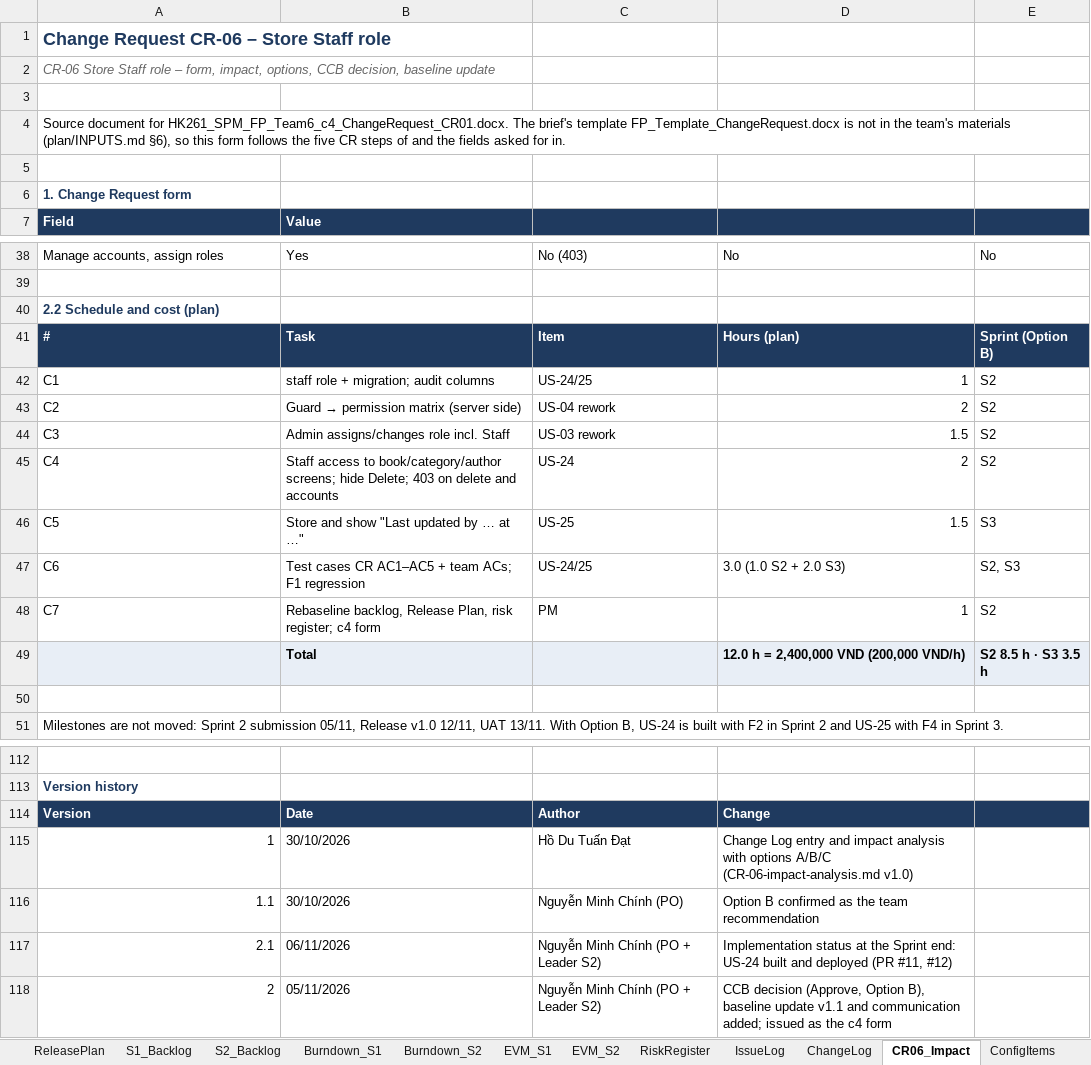
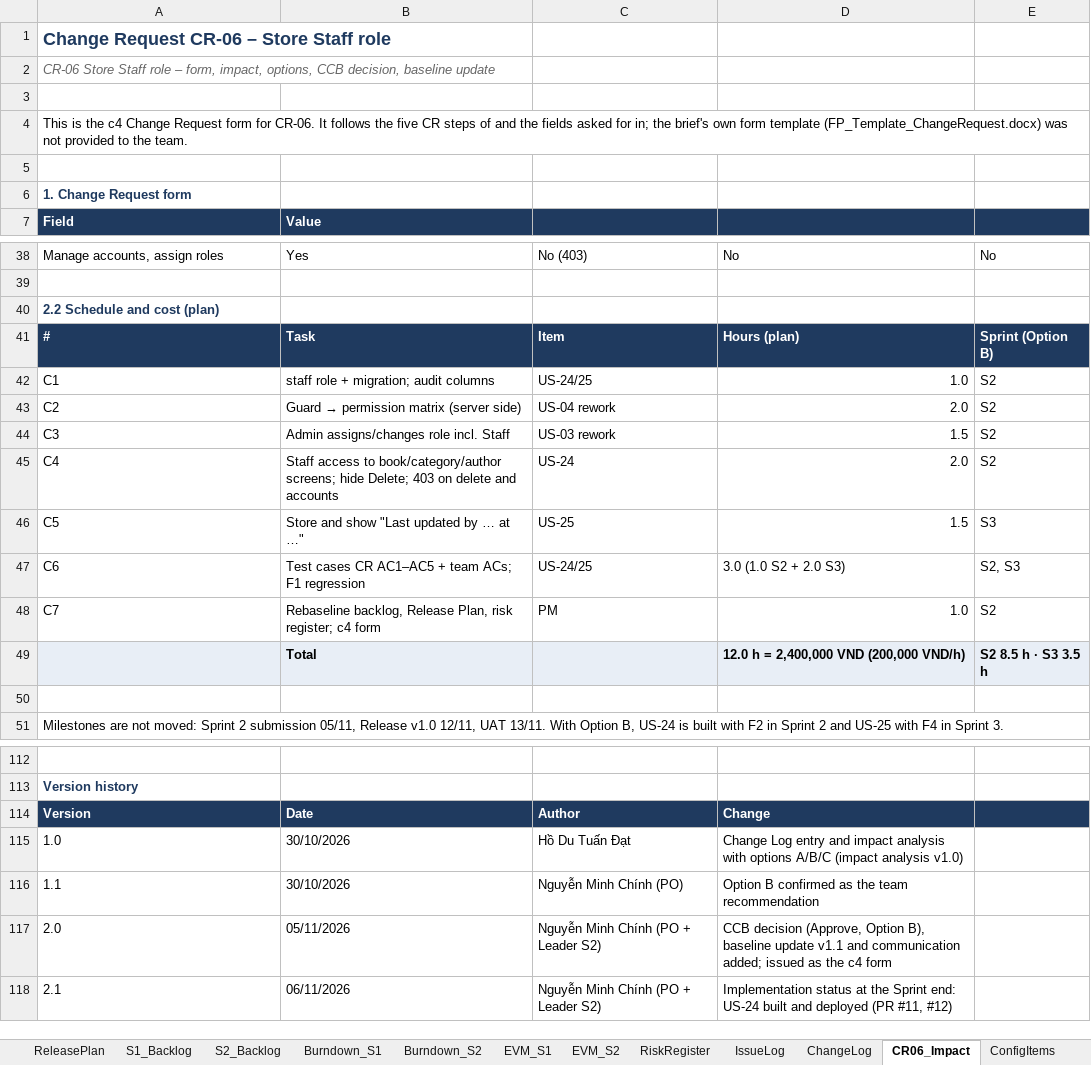
Before and after one commit to Tdat10052499/E-Commercial-Book-Store, an Excel workbook: deliverables/S2/HK261_SPM_FP_Team6_c2_SprintBacklog_S2.xlsx, sheet CR06_Impact, drawn as a sheet; only a part is shown, gaps mark what is left out; values as stored, in another font and other column widths than the file's, no borders; removed rows and columns are numbered as before the commit, all else as after; the diff names each change by its address in the sheet, - before the commit and + after, or states it on an @@ line.

```diff
--- a/deliverables/S2/HK261_SPM_FP_Team6_c2_SprintBacklog_S2.xlsx (sheet CR06_Impact)
+++ b/deliverables/S2/HK261_SPM_FP_Team6_c2_SprintBacklog_S2.xlsx (sheet CR06_Impact)
-A4 (Field): Source document for HK261_SPM_FP_Team6_c4_ChangeRequest_CR01.docx. The brief's template FP_Template_ChangeRequest.docx is not in the team's materials (plan/INPUTS.md §6), so this form follows the five CR steps of and the fields asked for in.
+A4 (Field): This is the c4 Change Request form for CR-06. It follows the five CR steps of and the fields asked for in; the brief's own form template (FP_Template_ChangeRequest.docx) was not provided to the team.
-D42: 1
+D42: 1.0
-D43: 2
+D43: 2.0
-D45: 2
+D45: 2.0
-D48: 1
+D48: 1.0
-A115 (Field): 1
+A115 (Field): 1.0
-D115: …options A/B/C (CR-06-impact-analysis.md v1.0)
+D115: …options A/B/C (impact analysis v1.0)
-A116 alignment: right
+A116 alignment: left
+row 117: 2.0 | 05/11/2026 | Nguyễn Minh Chính (PO + Leader S2) | CCB decision (Approve, Option B), baseline update v1.1 and communication added; issued as the c4 form
-A118 alignment: right
+A118 alignment: left
-row 118: 2 | 05/11/2026 | Nguyễn Minh Chính (PO + Leader S2) | CCB decision (Approve, Option B), baseline update v1.1 and communication added; issued as the c4 form
```
Also changed, not shown: sheet S2_Backlog, sheet S1_Backlog, sheet TestCases_F2F3, sheet ChangeLog, sheet IssueLog, sheet RiskRegister, 4 more sheets, charts or pictures, deliverables/S2/HK261_SPM_FP_Team6_c0_Eval_S2.xlsx, 15 other files.
